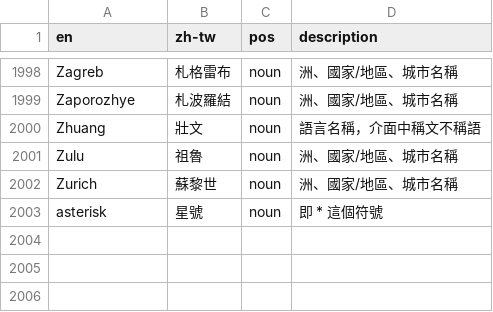
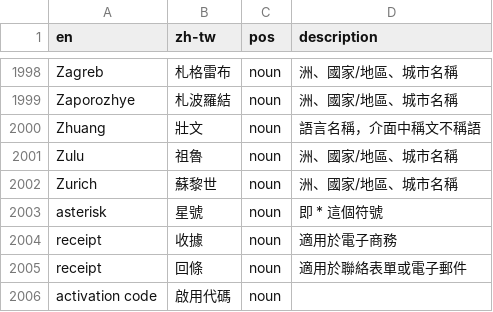
Before and after one commit to alexclassroom/WordPress-zh_TW-Glossary, a CSV file: TM Glossary/locale-zh-tw-glossary.csv, drawn as a sheet; only a part is shown, gaps mark what is left out.

Commit message:
2023/9/29 Updated

```diff
--- a/TM Glossary/locale-zh-tw-glossary.csv
+++ b/TM Glossary/locale-zh-tw-glossary.csv
@@ -2003 +2003,4 @@ Zurich,蘇黎世,noun,洲、國家/地區、城市名稱
 asterisk,星號,noun,即 * 這個符號
+receipt,收據,noun,適用於電子商務
+receipt,回條,noun,適用於聯絡表單或電子郵件
+activation code,啟用代碼,noun,
```
